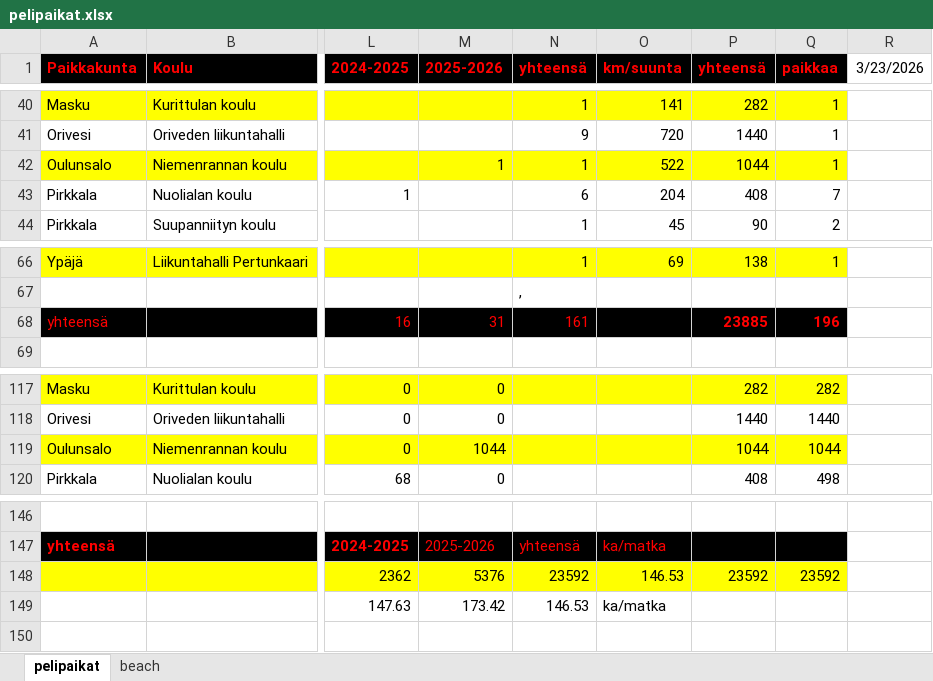
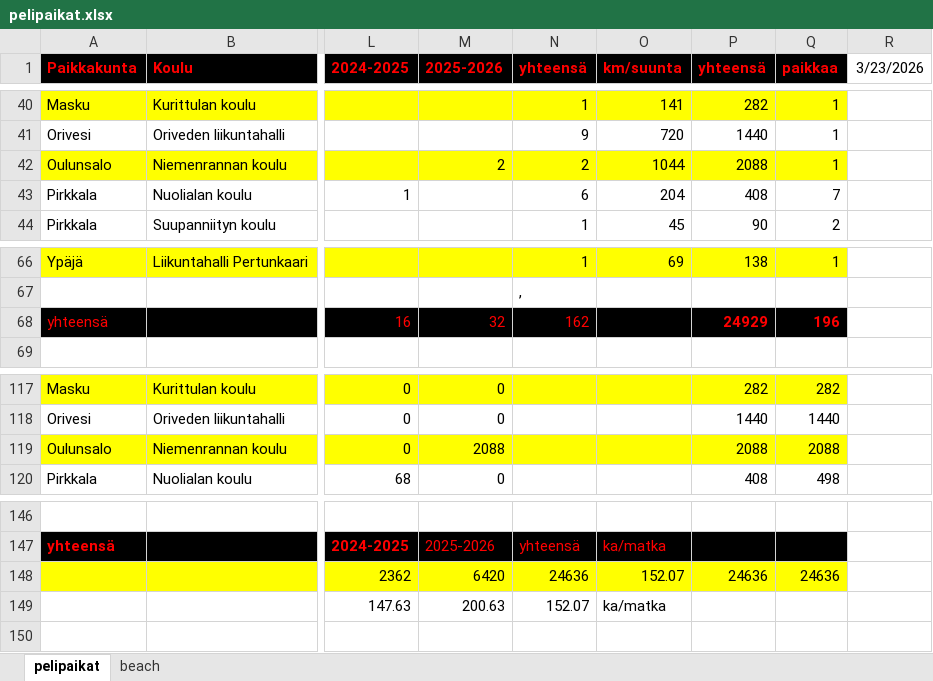
Before and after one commit to jkatoper/kaudet, an Excel workbook: pelipaikat.xlsx, sheet pelipaikat, drawn as a sheet; only a part is shown, gaps mark what is left out; values as stored, in another font and other column widths than the file's, no borders; the diff names each change by its address in the sheet, - before the commit and + after, or states it on an @@ line.

Commit message:
pelipaikat updated

```diff
--- a/pelipaikat.xlsx (sheet pelipaikat)
+++ b/pelipaikat.xlsx (sheet pelipaikat)
-M42 (2025-2026): 1
+M42 (2025-2026): 2
-N42 (yhteensä): 1
+N42 (yhteensä): 2
-O42 (km/suunta): 522
+O42 (km/suunta): 1044
-P42 (yhteensä): 1044
+P42 (yhteensä): 2088
-M68 (2025-2026): 31
+M68 (2025-2026): 32
-N68 (yhteensä): 161
+N68 (yhteensä): 162
-P68 (yhteensä): 23885
+P68 (yhteensä): 24929
-M119 (2025-2026): 1044
+M119 (2025-2026): 2088
-P119 (yhteensä): 1044
+P119 (yhteensä): 2088
-Q119 (paikkaa): 1044
+Q119 (paikkaa): 2088
-M148 (2025-2026): 5376
+M148 (2025-2026): 6420
-N148 (yhteensä): 23592
+N148 (yhteensä): 24636
-O148 (km/suunta): 146.53
+O148 (km/suunta): 152.07
-P148 (yhteensä): 23592
+P148 (yhteensä): 24636
-Q148 (paikkaa): 23592
+Q148 (paikkaa): 24636
-M149 (2025-2026): 173.42
+M149 (2025-2026): 200.63
-N149 (yhteensä): 146.53
+N149 (yhteensä): 152.07
```
Also changed, not shown: 1 other file.
